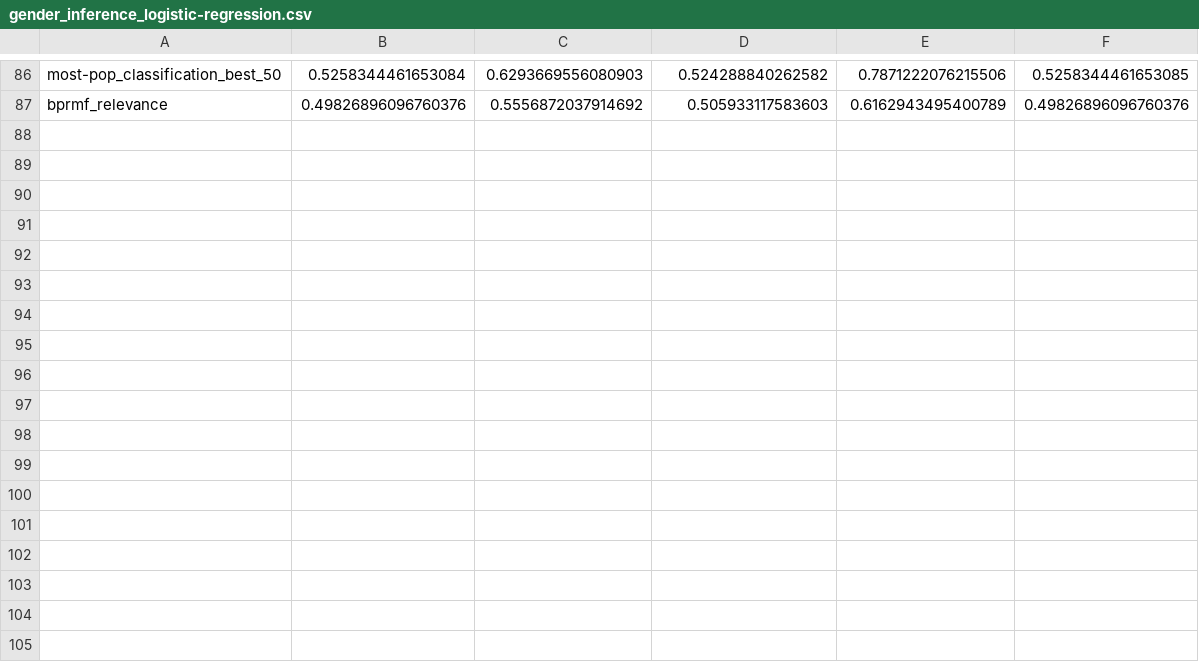
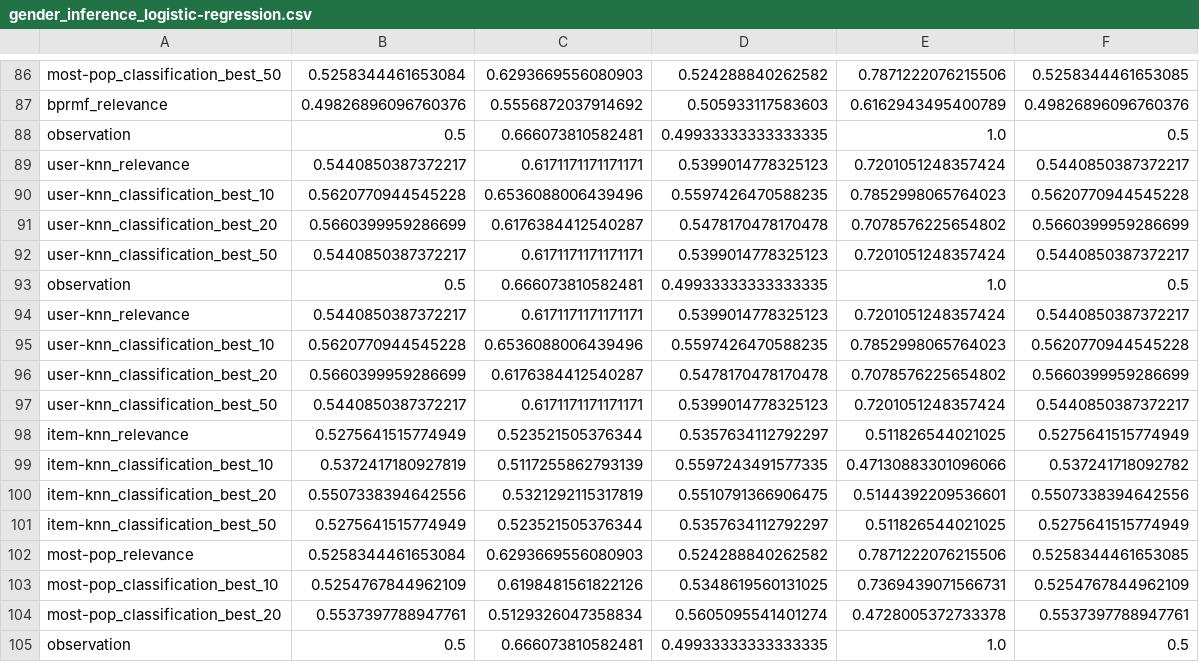
Before and after one commit to marinimau/privacy_and_fairness_in_recsys, a CSV file: results/gender_inference_logistic-regression.csv, drawn as a sheet; only a part is shown, gaps mark what is left out; the diff names each change by its address in the sheet, - before the commit and + after, or states it on an @@ line.

```diff
--- a/results/gender_inference_logistic-regression.csv
+++ b/results/gender_inference_logistic-regression.csv
+row 88: observation | 0.5 | 0.666073810582481 | 0.49933333333333335 | 1.0 | 0.5
+row 89: user-knn_relevance | 0.5440850387372217 | 0.6171171171171171 | 0.5399014778325123 | 0.7201051248357424 | 0.5440850387372217
+row 90: user-knn_classification_best_10 | 0.5620770944545228 | 0.6536088006439496 | 0.5597426470588235 | 0.7852998065764023 | 0.5620770944545228
+row 91: user-knn_classification_best_20 | 0.5660399959286699 | 0.6176384412540287 | 0.5478170478170478 | 0.7078576225654802 | 0.5660399959286699
+row 92: user-knn_classification_best_50 | 0.5440850387372217 | 0.6171171171171171 | 0.5399014778325123 | 0.7201051248357424 | 0.5440850387372217
+row 93: observation | 0.5 | 0.666073810582481 | 0.49933333333333335 | 1.0 | 0.5
+row 94: user-knn_relevance | 0.5440850387372217 | 0.6171171171171171 | 0.5399014778325123 | 0.7201051248357424 | 0.5440850387372217
+row 95: user-knn_classification_best_10 | 0.5620770944545228 | 0.6536088006439496 | 0.5597426470588235 | 0.7852998065764023 | 0.5620770944545228
+row 96: user-knn_classification_best_20 | 0.5660399959286699 | 0.6176384412540287 | 0.5478170478170478 | 0.7078576225654802 | 0.5660399959286699
+row 97: user-knn_classification_best_50 | 0.5440850387372217 | 0.6171171171171171 | 0.5399014778325123 | 0.7201051248357424 | 0.5440850387372217
+row 98: item-knn_relevance | 0.5275641515774949 | 0.523521505376344 | 0.5357634112792297 | 0.511826544021025 | 0.5275641515774949
+row 99: item-knn_classification_best_10 | 0.5372417180927819 | 0.5117255862793139 | 0.5597243491577335 | 0.47130883301096066 | 0.537241718092782
+row 100: item-knn_classification_best_20 | 0.5507338394642556 | 0.5321292115317819 | 0.5510791366906475 | 0.5144392209536601 | 0.5507338394642556
+row 101: item-knn_classification_best_50 | 0.5275641515774949 | 0.523521505376344 | 0.5357634112792297 | 0.511826544021025 | 0.5275641515774949
+row 102: most-pop_relevance | 0.5258344461653084 | 0.6293669556080903 | 0.524288840262582 | 0.7871222076215506 | 0.5258344461653085
+row 103: most-pop_classification_best_10 | 0.5254767844962109 | 0.6198481561822126 | 0.5348619560131025 | 0.7369439071566731 | 0.5254767844962109
+row 104: most-pop_classification_best_20 | 0.5537397788947761 | 0.5129326047358834 | 0.5605095541401274 | 0.4728005372733378 | 0.5537397788947761
+row 105: observation | 0.5 | 0.666073810582481 | 0.49933333333333335 | 1.0 | 0.5
```
Also changed, not shown: results/gender_inference_random-forest.csv, 1 other file.
